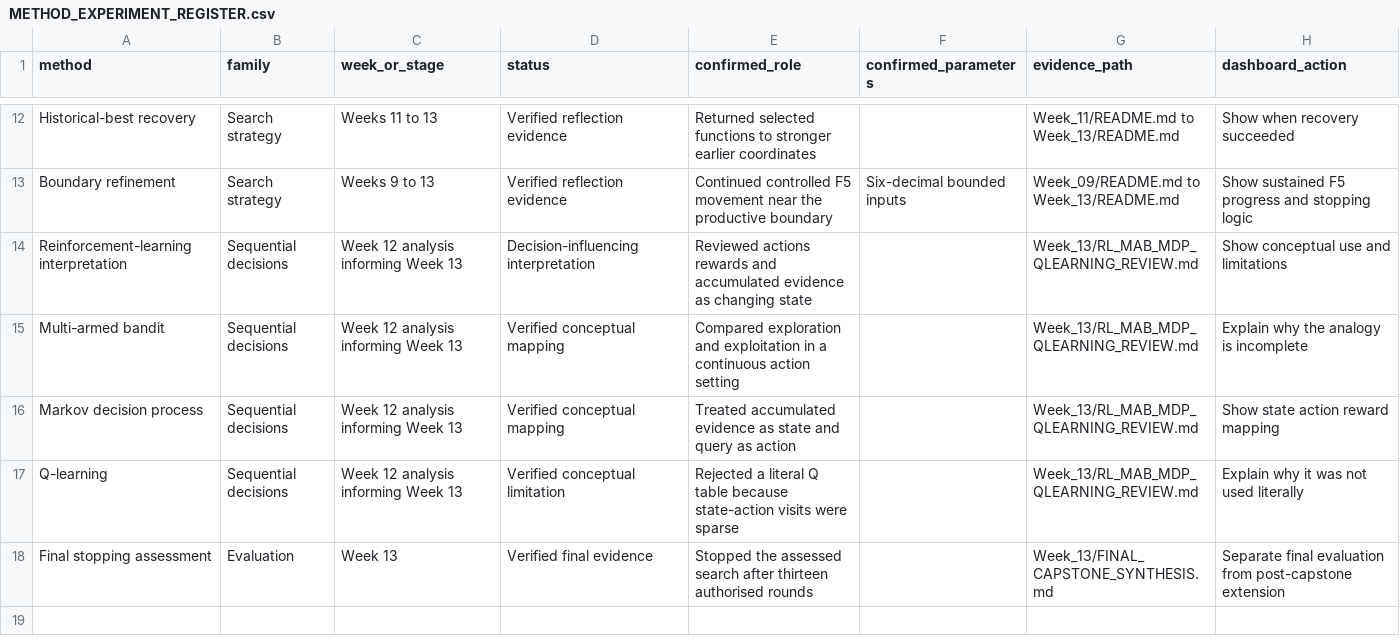
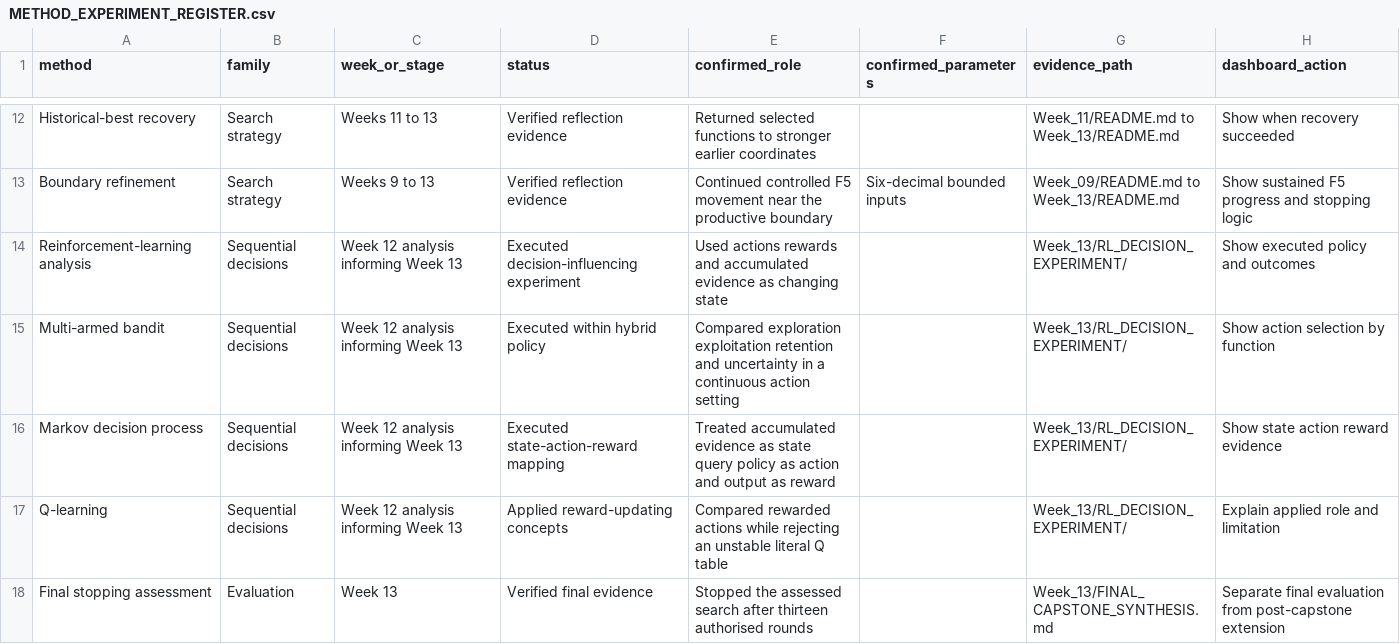
Before and after one commit to tpnandakumar/Imperial_BBO_Capstone, a CSV file: BBO_Dashboard/METHOD_EXPERIMENT_REGISTER.csv, drawn as a sheet; only a part is shown, gaps mark what is left out.

Commit message:
Add Week 13 RL decision experiment and 25.1 post

```diff
--- a/BBO_Dashboard/METHOD_EXPERIMENT_REGISTER.csv
+++ b/BBO_Dashboard/METHOD_EXPERIMENT_REGISTER.csv
@@ -13,6 +13,6 @@ Historical-best recovery,Search strategy,Weeks 11 to 13,Verified reflection evid
 Boundary refinement,Search strategy,Weeks 9 to 13,Verified reflection evidence,Continued controlled F5 movement near the productive boundary,Six-decimal bounded inputs,Week_09/README.md to Week_13/README.md,Show sustained F5 progress and stopping logic
-Reinforcement-learning interpretation,Sequential decisions,Week 12 analysis informing Week 13,Decision-influencing interpretation,Reviewed actions rewards and accumulated evidence as changing state,,Week_13/RL_MAB_MDP_QLEARNING_REVIEW.md,Show conceptual use and limitations
-Multi-armed bandit,Sequential decisions,Week 12 analysis informing Week 13,Verified conceptual mapping,Compared exploration and exploitation in a continuous action setting,,Week_13/RL_MAB_MDP_QLEARNING_REVIEW.md,Explain why the analogy is incomplete
-Markov decision process,Sequential decisions,Week 12 analysis informing Week 13,Verified conceptual mapping,Treated accumulated evidence as state and query as action,,Week_13/RL_MAB_MDP_QLEARNING_REVIEW.md,Show state action reward mapping
-Q-learning,Sequential decisions,Week 12 analysis informing Week 13,Verified conceptual limitation,Rejected a literal Q table because state-action visits were sparse,,Week_13/RL_MAB_MDP_QLEARNING_REVIEW.md,Explain why it was not used literally
+Reinforcement-learning analysis,Sequential decisions,Week 12 analysis informing Week 13,Executed decision-influencing experiment,Used actions rewards and accumulated evidence as changing state,,Week_13/RL_DECISION_EXPERIMENT/,Show executed policy and outcomes
+Multi-armed bandit,Sequential decisions,Week 12 analysis informing Week 13,Executed within hybrid policy,Compared exploration exploitation retention and uncertainty in a continuous action setting,,Week_13/RL_DECISION_EXPERIMENT/,Show action selection by function
+Markov decision process,Sequential decisions,Week 12 analysis informing Week 13,Executed state-action-reward mapping,Treated accumulated evidence as state query policy as action and output as reward,,Week_13/RL_DECISION_EXPERIMENT/,Show state action reward evidence
+Q-learning,Sequential decisions,Week 12 analysis informing Week 13,Applied reward-updating concepts,Compared rewarded actions while rejecting an unstable literal Q table,,Week_13/RL_DECISION_EXPERIMENT/,Explain applied role and limitation
 Final stopping assessment,Evaluation,Week 13,Verified final evidence,Stopped the assessed search after thirteen authorised rounds,,Week_13/FINAL_CAPSTONE_SYNTHESIS.md,Separate final evaluation from post-capstone extension
```
Also changed, not shown: Week_13/week_13_analysis_summary.csv, 12 other files.
